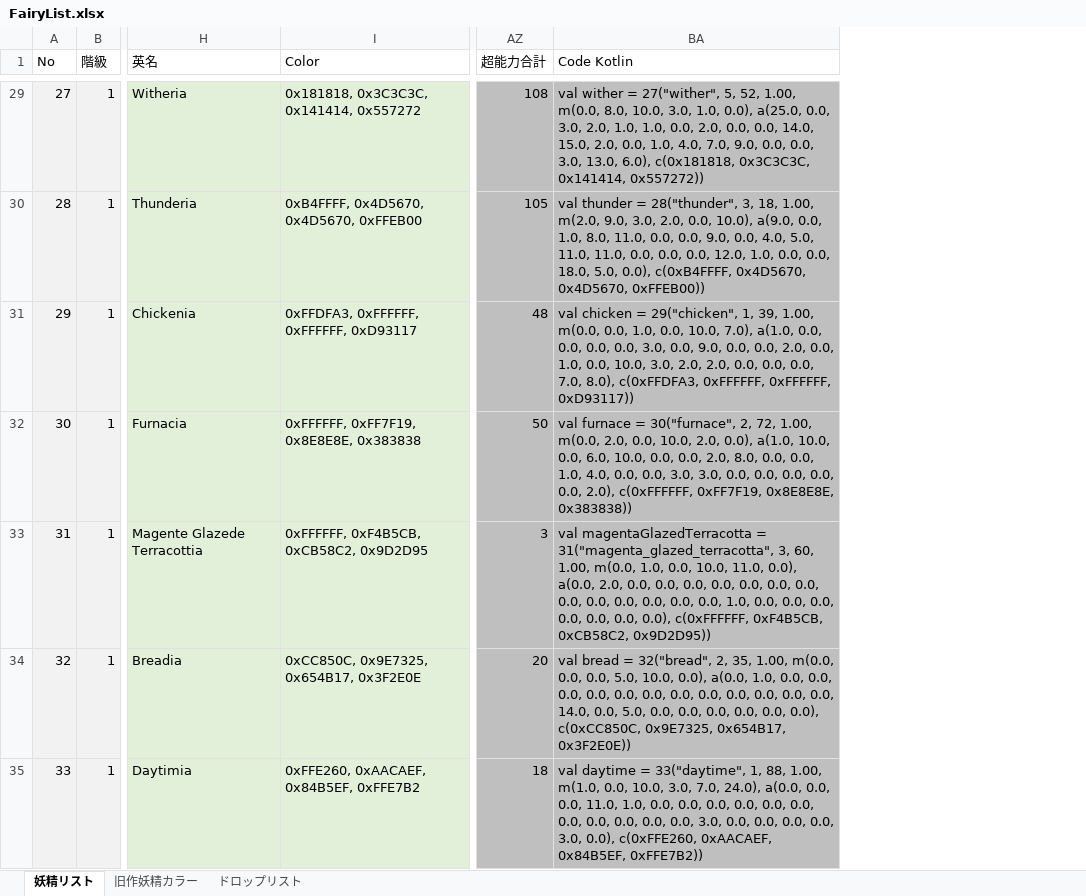
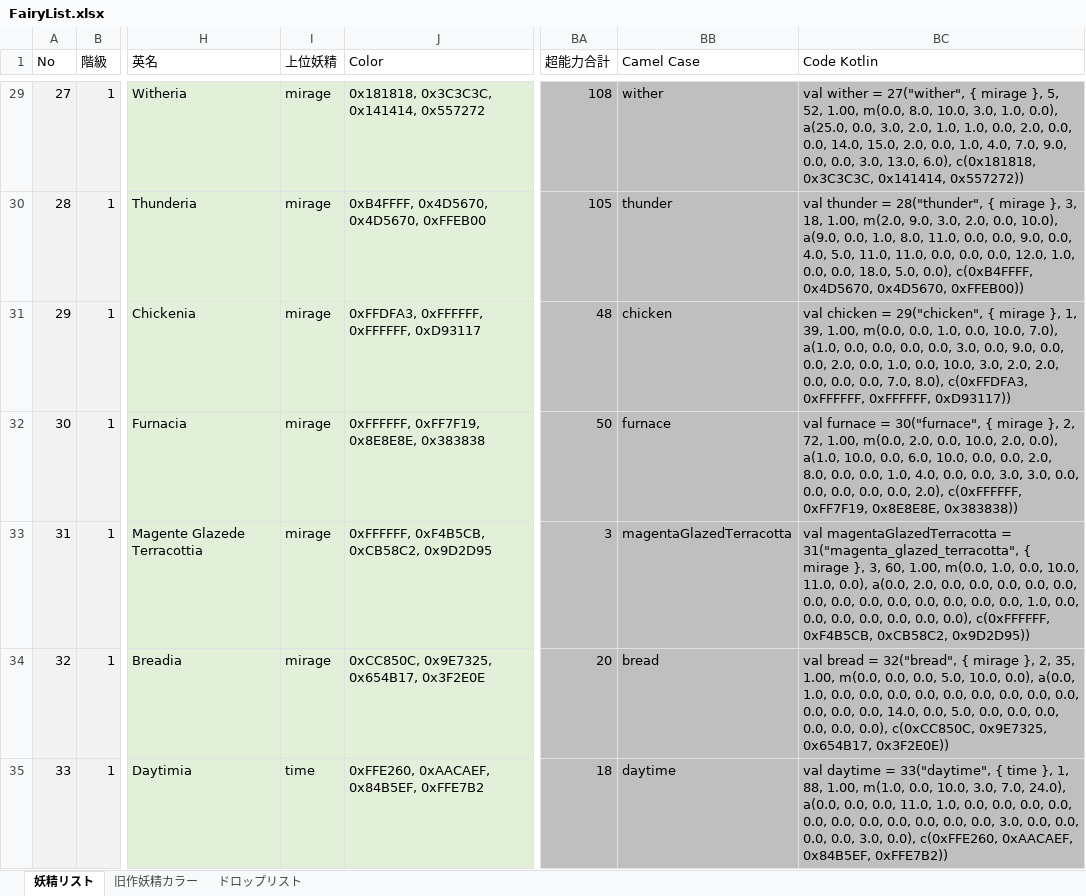
Before and after one commit to MirageFairy/MirageFairy2019, an Excel workbook: FairyList.xlsx, sheet 妖精リスト, drawn as a sheet; only a part is shown, gaps mark what is left out; values as stored, in another font and other column widths than the file's, no borders; table styles not drawn; addresses are those after the commit; the diff covers the shown part only; the diff names each change by its address in the sheet, - before the commit and + after, or states it on an @@ line.

```diff
--- a/FairyList.xlsx (sheet 妖精リスト)
+++ b/FairyList.xlsx (sheet 妖精リスト)
+column I (上位妖精), rows 29-35: mirage | mirage | mirage | mirage | mirage | mirage | time
+column BB (Camel Case), rows 29-35: wither | thunder | chicken | furnace | magentaGlazedTerracotta | bread | daytime
-BC29 (Code Kotlin): …= 27("wither", 5, 52,…
+BC29 (Code Kotlin): …= 27("wither", { mirage }, 5, 52,…
-BC30 (Code Kotlin): …= 28("thunder", 3, 18,…
+BC30 (Code Kotlin): …= 28("thunder", { mirage }, 3, 18,…
-BC31 (Code Kotlin): …= 29("chicken", 1, 39,…
+BC31 (Code Kotlin): …= 29("chicken", { mirage }, 1, 39,…
-BC32 (Code Kotlin): …= 30("furnace", 2, 72,…
+BC32 (Code Kotlin): …= 30("furnace", { mirage }, 2, 72,…
-BC33 (Code Kotlin): …= 31("magenta_glazed_terracotta", 3, 60,…
+BC33 (Code Kotlin): …= 31("magenta_glazed_terracotta", { mirage }, 3, 60,…
-BC34 (Code Kotlin): …= 32("bread", 2, 35,…
+BC34 (Code Kotlin): …= 32("bread", { mirage }, 2, 35,…
-BC35 (Code Kotlin): …= 33("daytime", 1, 88,…
+BC35 (Code Kotlin): …= 33("daytime", { time }, 1, 88,…
```
Also changed, not shown: 133 edited cells elsewhere in this sheet, formulas that keep their value, 4 other files.
